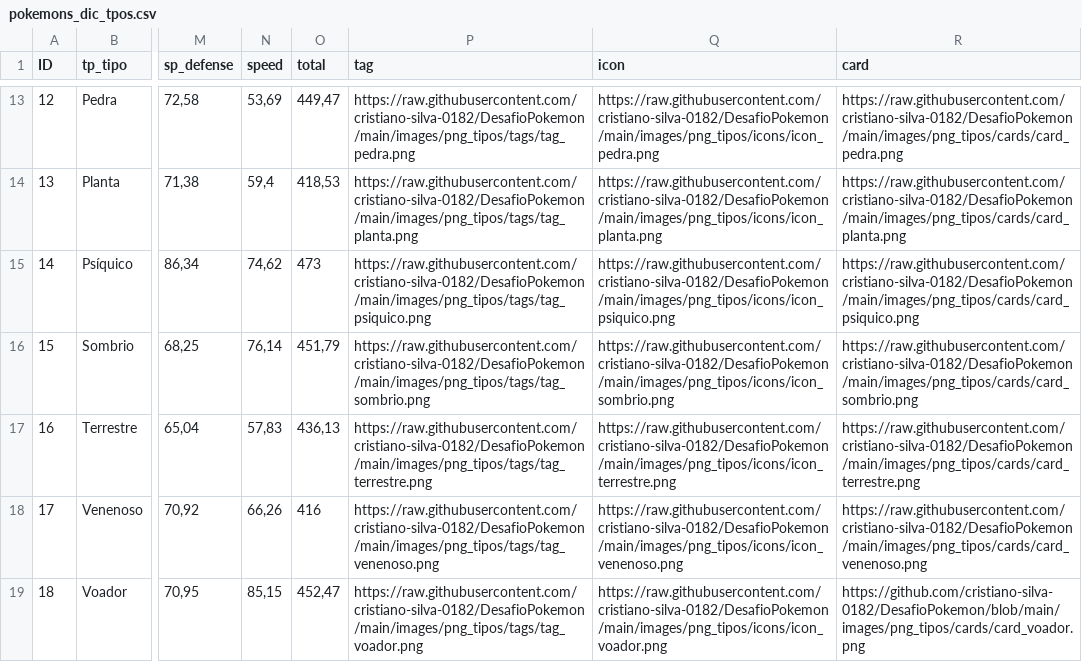
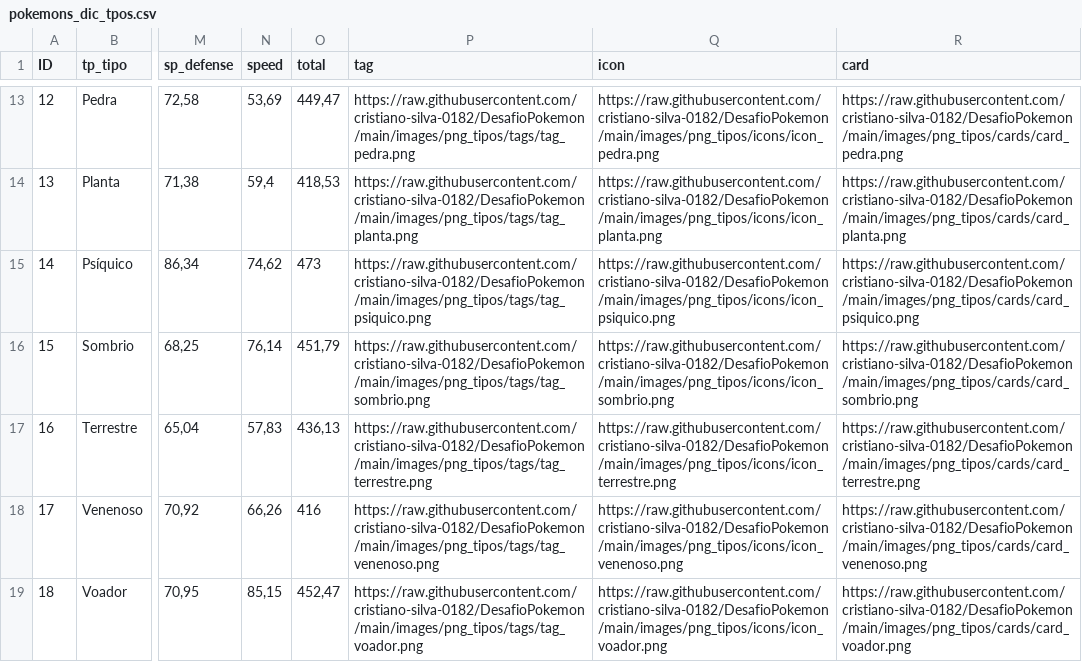
Before and after one commit to cristiano-silva-0182/DesafioPokemon, a CSV file: datasets/pokemons_dic_tpos.csv, drawn as a sheet; only a part is shown, gaps mark what is left out; the diff names each change by its address in the sheet, - before the commit and + after, or states it on an @@ line.

```diff
--- a/datasets/pokemons_dic_tpos.csv
+++ b/datasets/pokemons_dic_tpos.csv
-R19 (card): https://github.com/cristiano-silva-0182/DesafioPokemon/blob/main/images/png_tipos/cards/card_voador.png
+R19 (card): https://raw.githubusercontent.com/cristiano-silva-0182/DesafioPokemon/main/images/png_tipos/cards/card_voador.png
```
Also changed, not shown: 1 other file.
